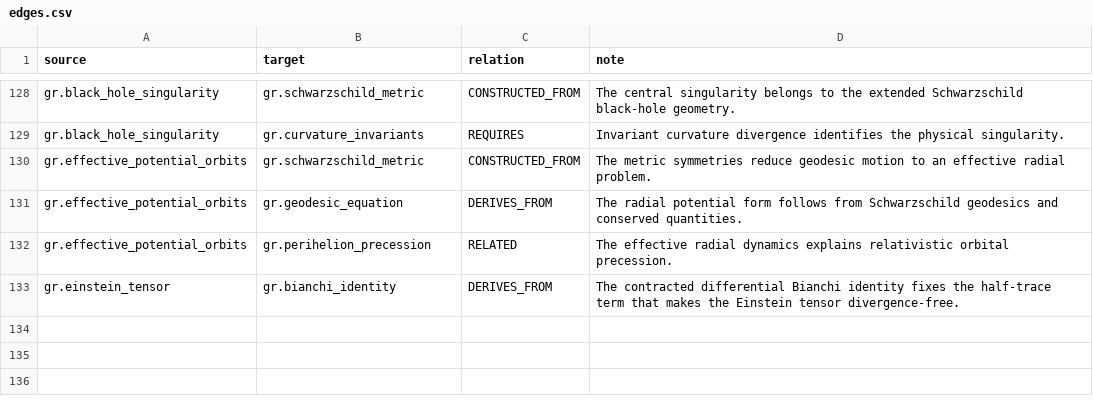
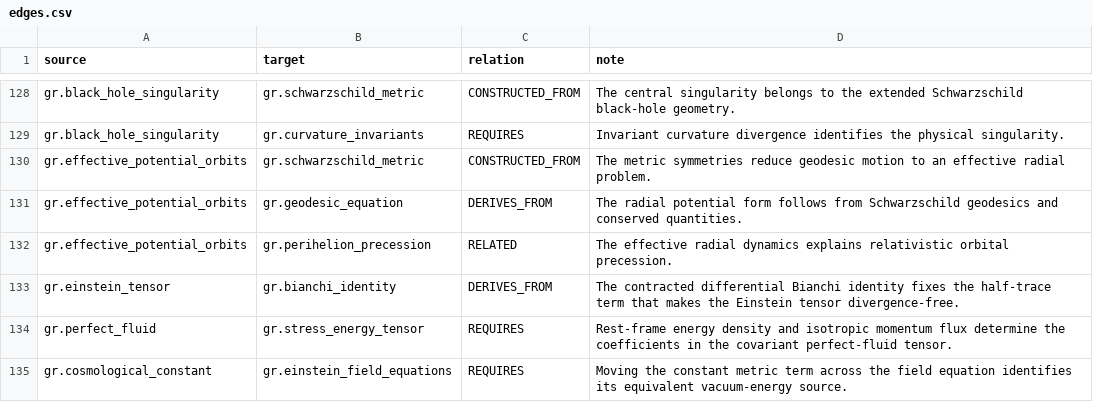
Before and after one commit to ipoole/sr-kg, a CSV file: domains/gr/data/edges.csv, drawn as a sheet; only a part is shown, gaps mark what is left out; the diff names each change by its address in the sheet, - before the commit and + after, or states it on an @@ line.

```diff
--- a/domains/gr/data/edges.csv
+++ b/domains/gr/data/edges.csv
+row 134: gr.perfect_fluid | gr.stress_energy_tensor | REQUIRES | Rest-frame energy density and isotropic momentum flux determine the coefficients in the covariant perfect-fluid tensor.
+row 135: gr.cosmological_constant | gr.einstein_field_equations | REQUIRES | Moving the constant metric term across the field equation identifies its equivalent vacuum-energy source.
```
Also changed, not shown: domains/gr/data/module_content_blocks.csv, 5 other files.
